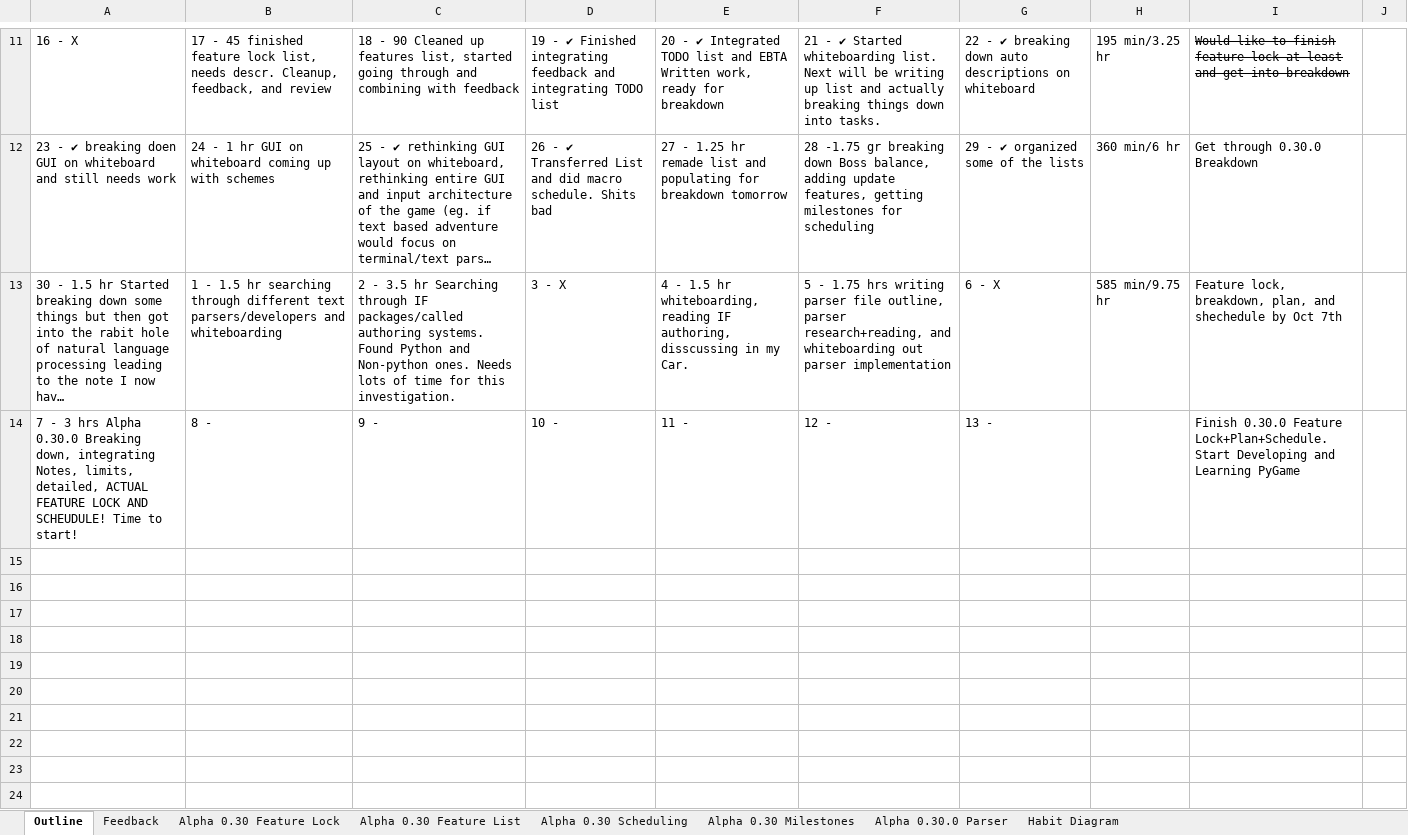
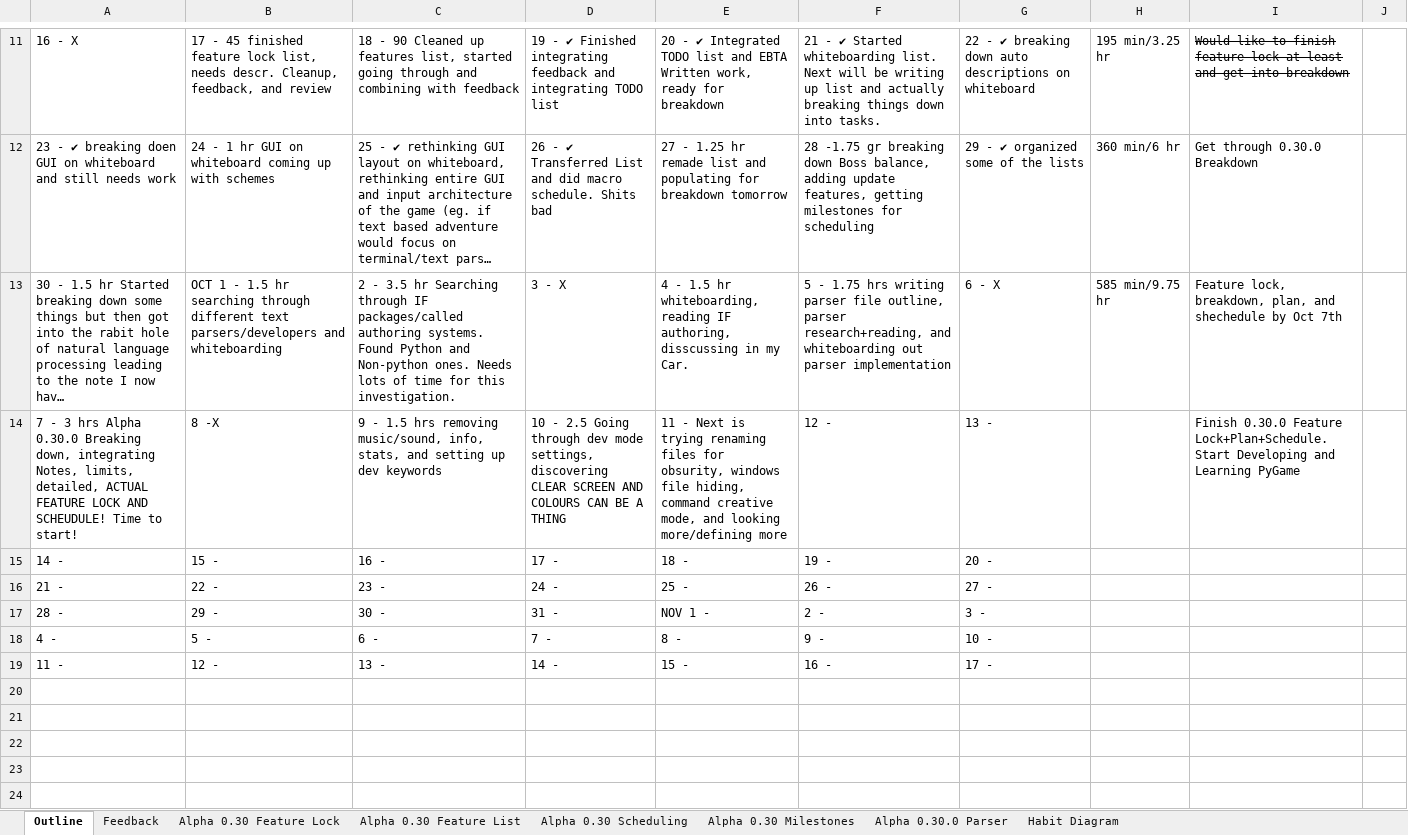
Before and after one commit to MitchellLemieux/EngPhysAdventure, an Excel workbook: Dev/EPTA Developent Roadmap.xlsx, sheet Outline, drawn as a sheet; only a part is shown, gaps mark what is left out; long unchanged cells end in …; values as stored, in another font and other column widths than the file's, no borders; the diff covers the shown part only; the diff names each change by its address in the sheet, - before the commit and + after, or states it on an @@ line.

Commit message:
Going through dev mode settings, discovering CLEAR SCREEN AND COLOURS CAN BE A THING

```diff
--- a/Dev/EPTA Developent Roadmap.xlsx (sheet Outline)
+++ b/Dev/EPTA Developent Roadmap.xlsx (sheet Outline)
-B13: 1 -…
+B13: OCT 1 -…
-B14: 8 -
+B14: 8 -X
-C14: 9 -
+C14: 9 - 1.5 hrs removing music/sound, info, stats, and setting up dev keywords
-D14: 10 -
+D14: 10 - 2.5 Going through dev mode settings, discovering CLEAR SCREEN AND COLOURS CAN BE A THING
-E14: 11 -
+E14: 11 - Next is trying renaming files for obsurity, windows file hiding, command creative mode, and looking more/defining more
+row 15: 14 - | 15 - | 16 - | 17 - | 18 - | 19 - | 20 -
+row 16: 21 - | 22 - | 23 - | 24 - | 25 - | 26 - | 27 -
+row 17: 28 - | 29 - | 30 - | 31 - | NOV 1 - | 2 - | 3 -
+row 18: 4 - | 5 - | 6 - | 7 - | 8 - | 9 - | 10 -
+row 19: 11 - | 12 - | 13 - | 14 - | 15 - | 16 - | 17 -
+row 20: (empty)
+row 21: (empty)
+row 22: (empty)
+row 23: (empty)
+row 24: (empty)
```
Also changed, not shown: 12 added rows elsewhere in this sheet, sheet Alpha 0.30 Feature Lock, 9 other files.
